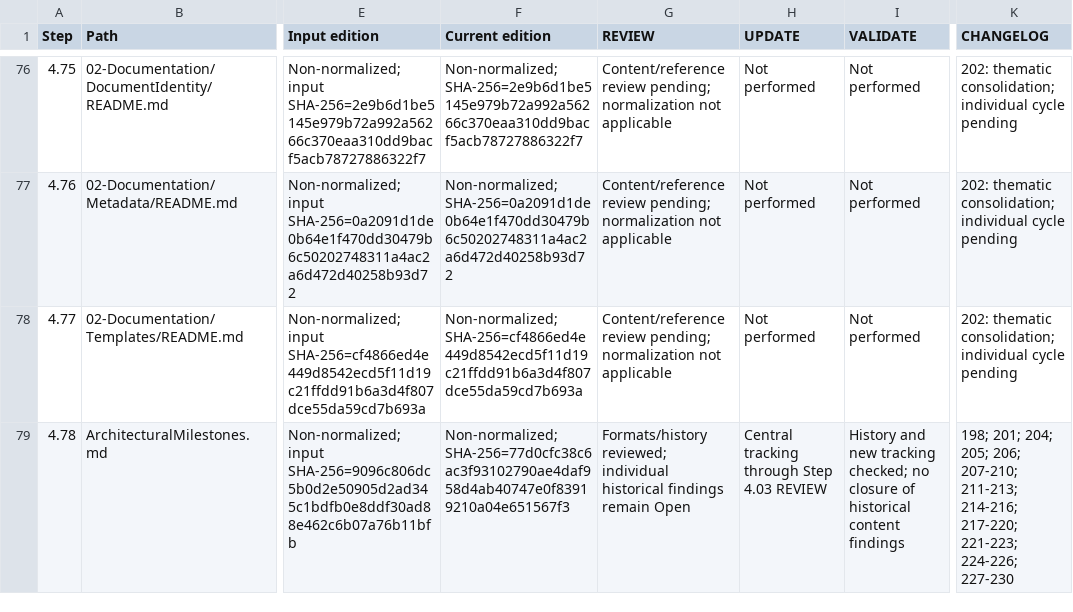
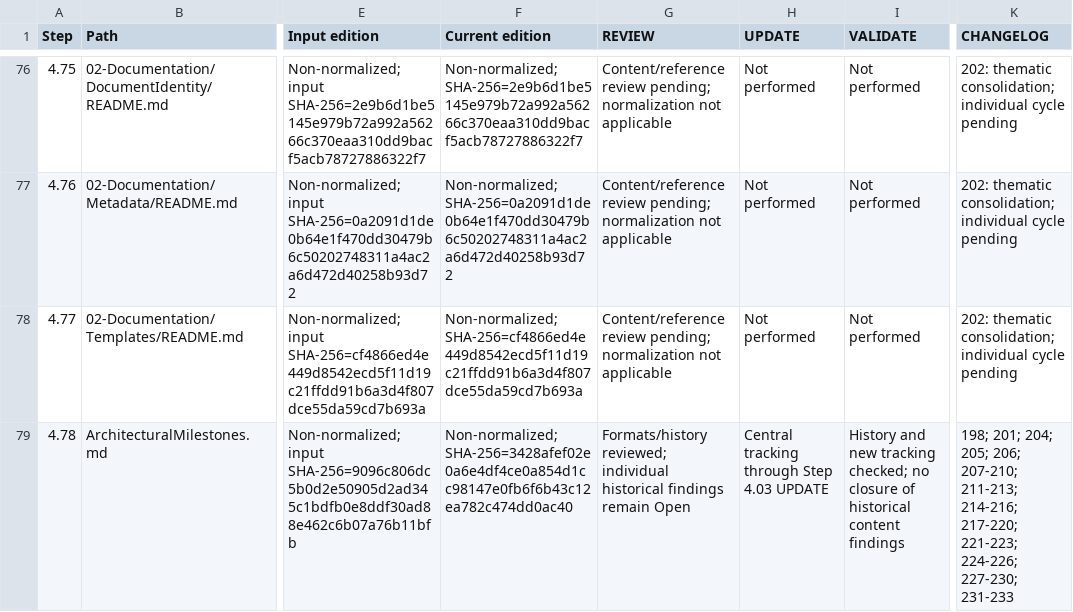
Before and after one commit to afigfigueira/documentation-framework, a CSV file: 03-Governance/Reviews/04-Reference/DF-RVW-002-assets/DF-RVW-002-progress.csv, drawn as a sheet; only a part is shown, gaps mark what is left out; the diff covers the shown part only; the diff names each change by its address in the sheet, - before the commit and + after, or states it on an @@ line.

```diff
--- a/03-Governance/Reviews/04-Reference/DF-RVW-002-assets/DF-RVW-002-progress.csv
+++ b/03-Governance/Reviews/04-Reference/DF-RVW-002-assets/DF-RVW-002-progress.csv
-F79 (Current edition): Non-normalized; SHA-256=77d0cfc38c6ac3f93102790ae4daf958d4ab40747e0f83919210a04e651567f3
+F79 (Current edition): Non-normalized; SHA-256=3428afef02e0a6e4df4ce0a854d1cc98147e0fb6f6b43c12ea782c474dd0ac40
-H79 (UPDATE): Central tracking through Step 4.03 REVIEW
+H79 (UPDATE): Central tracking through Step 4.03 UPDATE
-K79 (CHANGELOG): …221-223; 224-226; 227-230
+K79 (CHANGELOG): …221-223; 224-226; 227-230; 231-233
```
Also changed, not shown: 14 edited cells elsewhere in this file, 10 other files.
